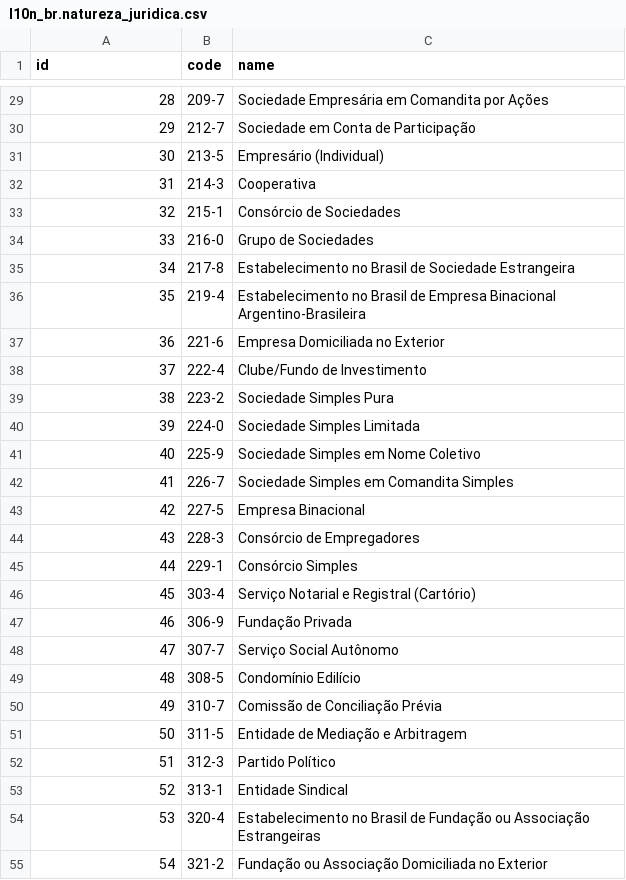
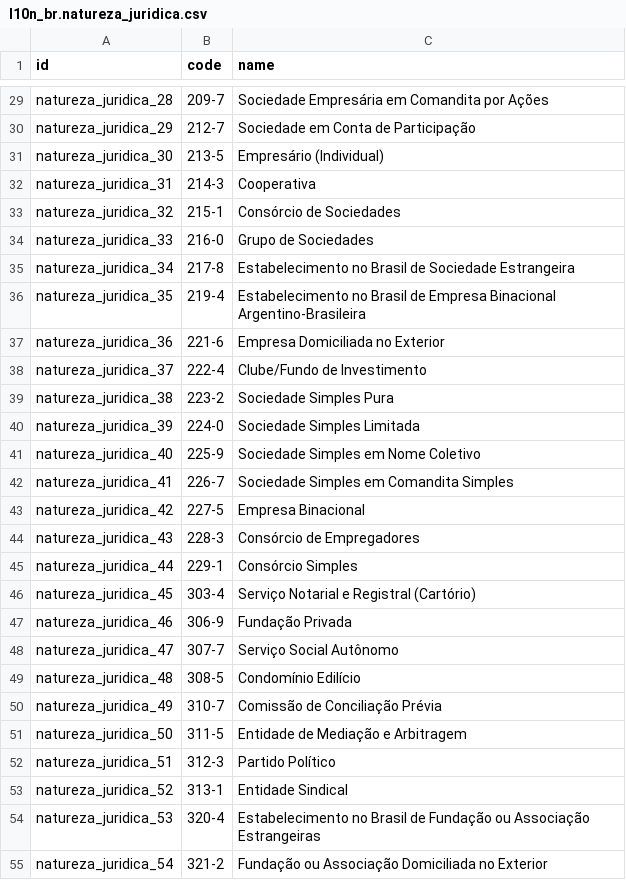
Before and after one commit to rick-romero/l10n-brazil, a CSV file: l10n_br/data/l10n_br.natureza_juridica.csv, drawn as a sheet; only a part is shown, gaps mark what is left out; the diff covers the shown part only.

Commit message:
Fixed l10n_br.natureza_juridica ids Added more RAIS fields in company form: - porte_id - optante_simples_nacional - participa_pat

```diff
--- a/l10n_br/data/l10n_br.natureza_juridica.csv
+++ b/l10n_br/data/l10n_br.natureza_juridica.csv
@@ -29,27 +29,27 @@
-"28","209-7","Sociedade Empresária em Comandita por Ações"
-"29","212-7","Sociedade em Conta de Participação"
-"30","213-5","Empresário (Individual)"
-"31","214-3","Cooperativa"
-"32","215-1","Consórcio de Sociedades"
-"33","216-0","Grupo de Sociedades"
-"34","217-8","Estabelecimento no Brasil de Sociedade Estrangeira"
-"35","219-4","Estabelecimento no Brasil de Empresa Binacional Argentino-Brasileira"
-"36","221-6","Empresa Domiciliada no Exterior"
-"37","222-4","Clube/Fundo de Investimento"
-"38","223-2","Sociedade Simples Pura"
-"39","224-0","Sociedade Simples Limitada"
-"40","225-9","Sociedade Simples em Nome Coletivo"
-"41","226-7","Sociedade Simples em Comandita Simples"
-"42","227-5","Empresa Binacional"
-"43","228-3","Consórcio de Empregadores"
-"44","229-1","Consórcio Simples"
-"45","303-4","Serviço Notarial e Registral (Cartório)"
-"46","306-9","Fundação Privada"
-"47","307-7","Serviço Social Autônomo"
-"48","308-5","Condomínio Edilício"
-"49","310-7","Comissão de Conciliação Prévia"
-"50","311-5","Entidade de Mediação e Arbitragem"
-"51","312-3","Partido Político"
-"52","313-1","Entidade Sindical"
-"53","320-4","Estabelecimento no Brasil de Fundação ou Associação Estrangeiras"
-"54","321-2","Fundação ou Associação Domiciliada no Exterior"
+"natureza_juridica_28","209-7","Sociedade Empresária em Comandita por Ações"
+"natureza_juridica_29","212-7","Sociedade em Conta de Participação"
+"natureza_juridica_30","213-5","Empresário (Individual)"
+"natureza_juridica_31","214-3","Cooperativa"
+"natureza_juridica_32","215-1","Consórcio de Sociedades"
+"natureza_juridica_33","216-0","Grupo de Sociedades"
+"natureza_juridica_34","217-8","Estabelecimento no Brasil de Sociedade Estrangeira"
+"natureza_juridica_35","219-4","Estabelecimento no Brasil de Empresa Binacional Argentino-Brasileira"
+"natureza_juridica_36","221-6","Empresa Domiciliada no Exterior"
+"natureza_juridica_37","222-4","Clube/Fundo de Investimento"
+"natureza_juridica_38","223-2","Sociedade Simples Pura"
+"natureza_juridica_39","224-0","Sociedade Simples Limitada"
+"natureza_juridica_40","225-9","Sociedade Simples em Nome Coletivo"
+"natureza_juridica_41","226-7","Sociedade Simples em Comandita Simples"
+"natureza_juridica_42","227-5","Empresa Binacional"
+"natureza_juridica_43","228-3","Consórcio de Empregadores"
+"natureza_juridica_44","229-1","Consórcio Simples"
+"natureza_juridica_45","303-4","Serviço Notarial e Registral (Cartório)"
+"natureza_juridica_46","306-9","Fundação Privada"
+"natureza_juridica_47","307-7","Serviço Social Autônomo"
+"natureza_juridica_48","308-5","Condomínio Edilício"
+"natureza_juridica_49","310-7","Comissão de Conciliação Prévia"
+"natureza_juridica_50","311-5","Entidade de Mediação e Arbitragem"
+"natureza_juridica_51","312-3","Partido Político"
+"natureza_juridica_52","313-1","Entidade Sindical"
+"natureza_juridica_53","320-4","Estabelecimento no Brasil de Fundação ou Associação Estrangeiras"
+"natureza_juridica_54","321-2","Fundação ou Associação Domiciliada no Exterior"
```
Also changed, not shown: 39 edited cells elsewhere in this file, 5 other files.
